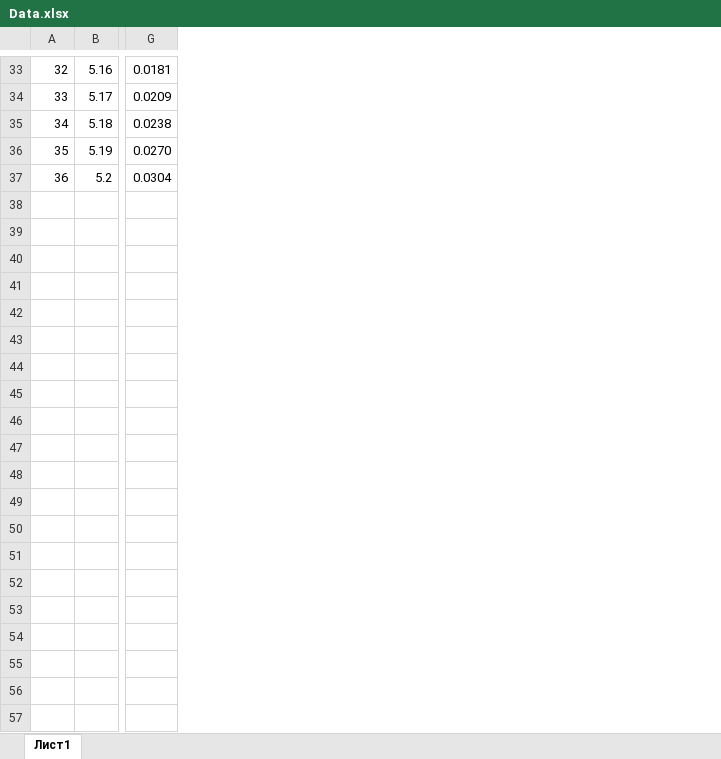
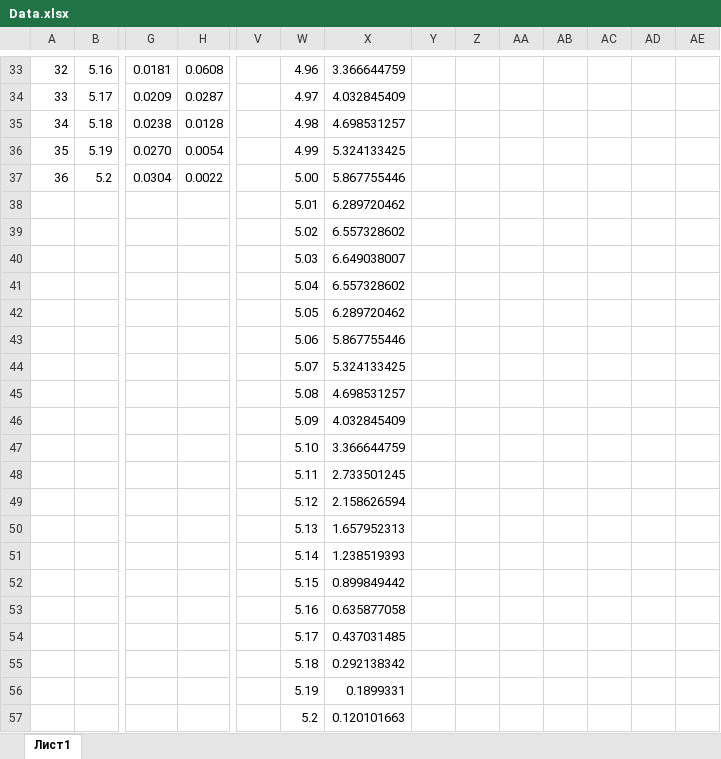
Before and after one commit to abdulovia/itmo-uni, an Excel workbook: sem2/MCH/lab1.01/Data.xlsx, sheet Лист1, drawn as a sheet; only a part is shown, gaps mark what is left out; values as stored, in another font and other column widths than the file's, no borders; charts and pictures not drawn; rows hold the shown columns only; the diff names each change by its address in the sheet, - before the commit and + after, or states it on an @@ line.

Commit message:
ADD new lab files and other data

```diff
--- a/sem2/MCH/lab1.01/Data.xlsx (sheet Лист1)
+++ b/sem2/MCH/lab1.01/Data.xlsx (sheet Лист1)
+column H, rows 33-37: 0.0608 | 0.0287 | 0.0128 | 0.0054 | 0.0022
+column V, empty
+column W, rows 33-37: 4.96 | 4.97 | 4.98 | 4.99 | 5.00
+column X, rows 33-37: 3.366644759 | 4.032845409 | 4.698531257 | 5.324133425 | 5.867755446
+column Y, empty
+column Z, empty
+column AA, empty
+column AB, empty
+column AC, empty
+column AD, empty
+column AE, empty
+row 38:  |  |  |  |  | 5.01 | 6.289720462
+row 39:  |  |  |  |  | 5.02 | 6.557328602
+row 40:  |  |  |  |  | 5.03 | 6.649038007
+row 41:  |  |  |  |  | 5.04 | 6.557328602
+row 42:  |  |  |  |  | 5.05 | 6.289720462
+row 43:  |  |  |  |  | 5.06 | 5.867755446
+row 44:  |  |  |  |  | 5.07 | 5.324133425
+row 45:  |  |  |  |  | 5.08 | 4.698531257
+row 46:  |  |  |  |  | 5.09 | 4.032845409
+row 47:  |  |  |  |  | 5.10 | 3.366644759
+row 48:  |  |  |  |  | 5.11 | 2.733501245
+row 49:  |  |  |  |  | 5.12 | 2.158626594
+row 50:  |  |  |  |  | 5.13 | 1.657952313
+row 51:  |  |  |  |  | 5.14 | 1.238519393
+row 52:  |  |  |  |  | 5.15 | 0.899849442
+row 53:  |  |  |  |  | 5.16 | 0.635877058
+row 54:  |  |  |  |  | 5.17 | 0.437031485
+row 55:  |  |  |  |  | 5.18 | 0.292138342
+row 56:  |  |  |  |  | 5.19 | 0.1899331
+row 57:  |  |  |  |  | 5.2 | 0.120101663
```
Also changed, not shown: formulas that keep their value, charts or pictures, 9 other files.
